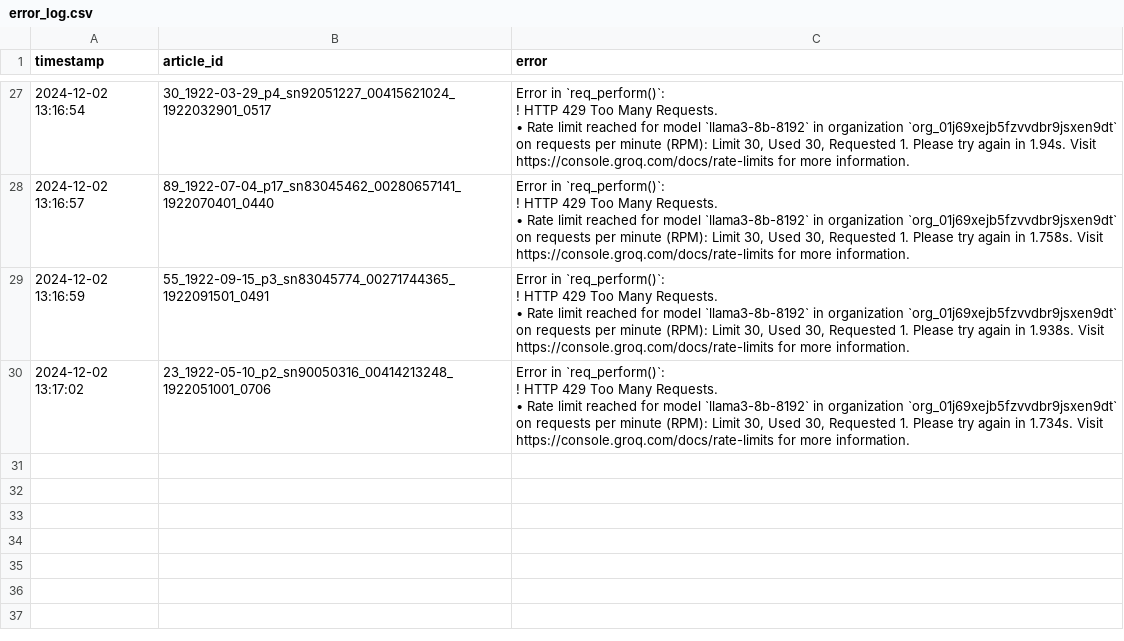
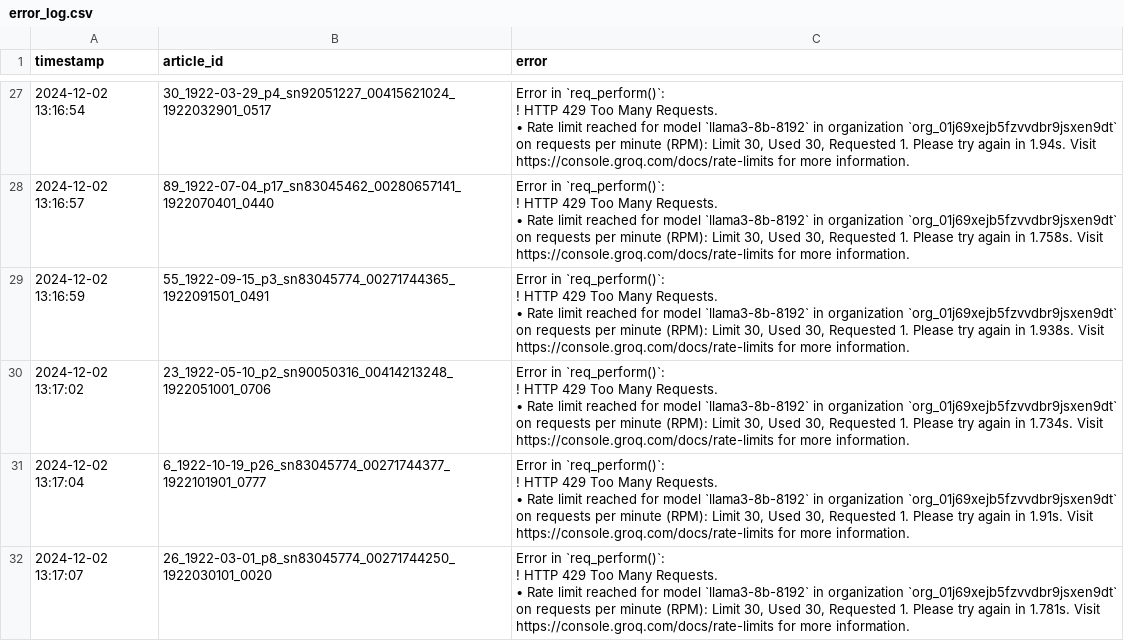
Before and after one commit to smussenden/CompText_Jour_smussenden, a CSV file: final_project/llm_responses/groq/llama3-8b-8192/error_log.csv, drawn as a sheet; only a part is shown, gaps mark what is left out.

```diff
--- a/final_project/llm_responses/groq/llama3-8b-8192/error_log.csv
+++ b/final_project/llm_responses/groq/llama3-8b-8192/error_log.csv
@@ -117 +117,9 @@
 "
+"2024-12-02 13:17:04","6_1922-10-19_p26_sn83045774_00271744377_1922101901_0777","Error in `req_perform()`:
+! HTTP 429 Too Many Requests.
+• Rate limit reached for model `llama3-8b-8192` in organization `org_01j69xejb5fzvvdbr9jsxen9dt` on requests per minute (RPM): Limit 30, Used 30, Requested 1. Please try again in 1.91s. Visit https://console.groq.com/docs/rate-limits for more information.
+"
+"2024-12-02 13:17:07","26_1922-03-01_p8_sn83045774_00271744250_1922030101_0020","Error in `req_perform()`:
+! HTTP 429 Too Many Requests.
+• Rate limit reached for model `llama3-8b-8192` in organization `org_01j69xejb5fzvvdbr9jsxen9dt` on requests per minute (RPM): Limit 30, Used 30, Requested 1. Please try again in 1.781s. Visit https://console.groq.com/docs/rate-limits for more information.
+"
```
Also changed, not shown: final_project/llm_responses/gemini/gemini-exp-1121/error_log.csv, 6 other files.
